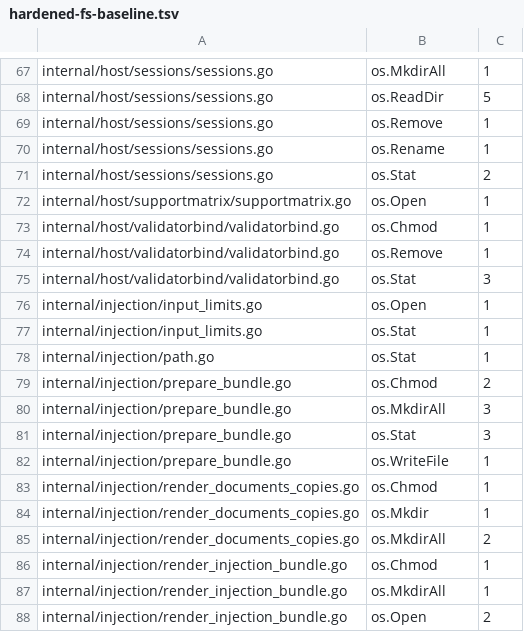
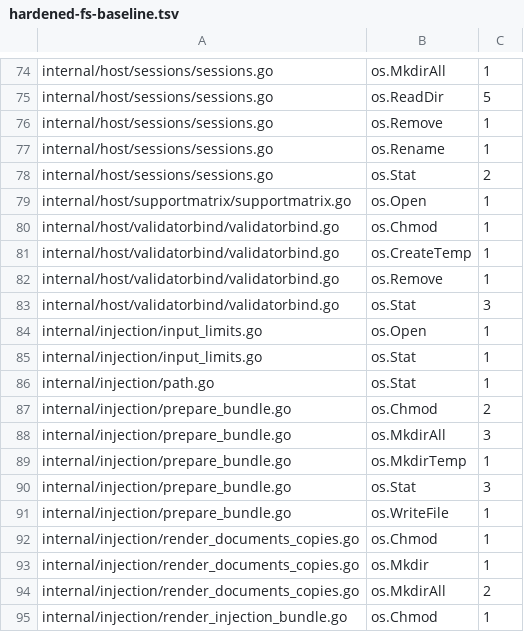
Before and after one commit to omkhar/workcell, a TSV file: policy/hardened-fs-baseline.tsv, drawn as a sheet; only a part is shown, gaps mark what is left out; the shorter side is filled out with more unchanged rows; the diff covers the shown part only; the diff names each change by its address in the sheet, - before the commit and + after, or states it on an @@ line.

```diff
--- a/policy/hardened-fs-baseline.tsv
+++ b/policy/hardened-fs-baseline.tsv
+row 81: internal/host/validatorbind/validatorbind.go | os.CreateTemp | 1
+row 89: internal/injection/prepare_bundle.go | os.MkdirTemp | 1
```
Also changed, not shown: 7 added rows elsewhere in this file, 2 other files.
